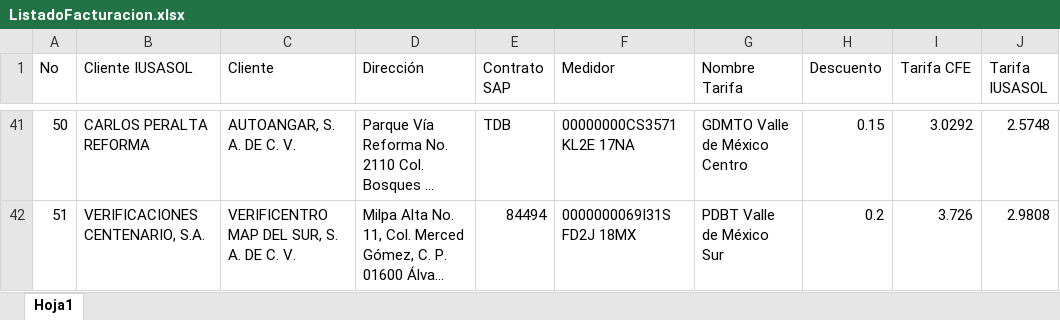
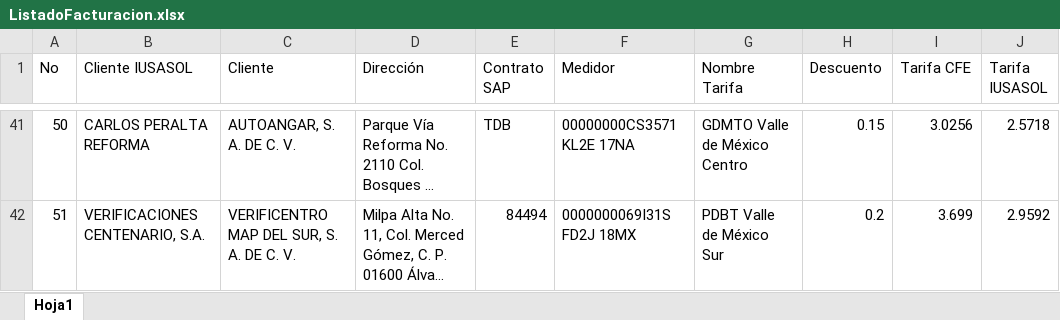
Before and after one commit to contactoiusasol/IUSASOL_MONITOR, an Excel workbook: public/ListadoFacturacion.xlsx, sheet Hoja1, drawn as a sheet; only a part is shown, gaps mark what is left out; long unchanged cells end in …; values as stored, in another font and other column widths than the file's, no borders; the diff covers the shown part only; the diff names each change by its address in the sheet, - before the commit and + after, or states it on an @@ line.

```diff
--- a/public/ListadoFacturacion.xlsx (sheet Hoja1)
+++ b/public/ListadoFacturacion.xlsx (sheet Hoja1)
-I41 (Tarifa CFE): 3.0292
+I41 (Tarifa CFE): 3.0256
-J41 (Tarifa IUSASOL): 2.5748
+J41 (Tarifa IUSASOL): 2.5718
-I42 (Tarifa CFE): 3.726
+I42 (Tarifa CFE): 3.699
-J42 (Tarifa IUSASOL): 2.9808
+J42 (Tarifa IUSASOL): 2.9592
```
Also changed, not shown: 1 added row, 1 removed row and 76 edited cells elsewhere in this sheet, public/listadoSFV.xlsx.
